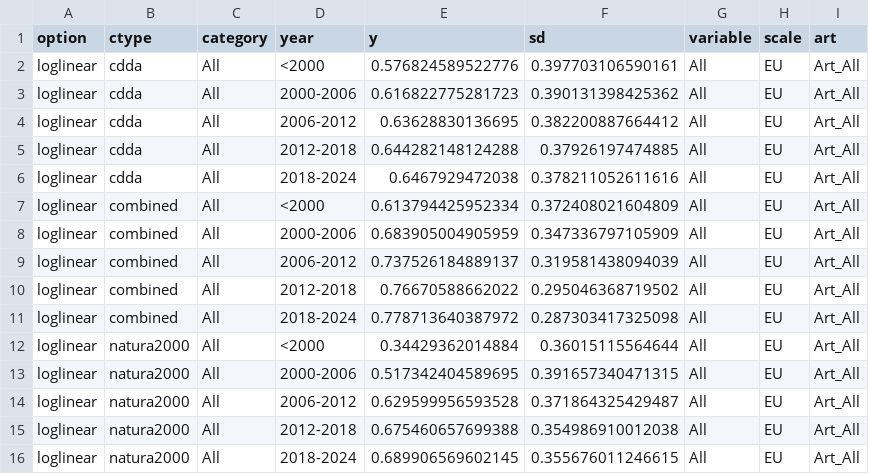
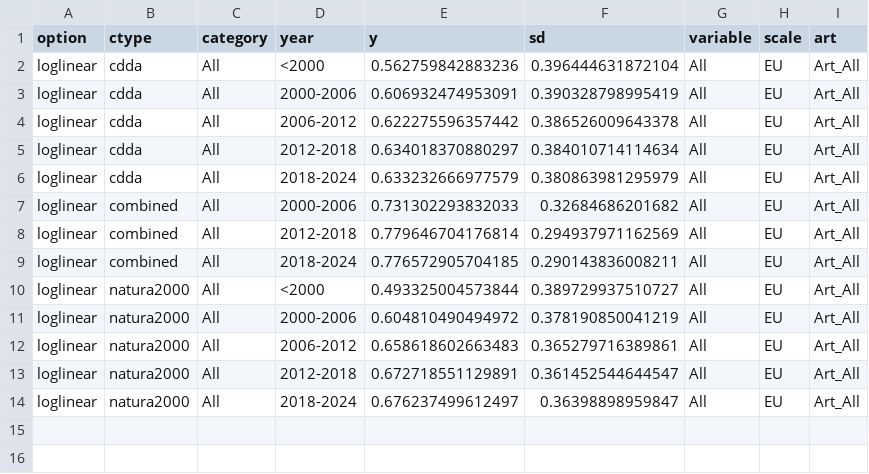
Before and after one commit to Martin-Jung/EUMTA, a CSV file: export/MTA_loglinear_EU_All_All_01.csv, drawn as a sheet.

```diff
--- a/export/MTA_loglinear_EU_All_All_01.csv
+++ b/export/MTA_loglinear_EU_All_All_01.csv
@@ -1,16 +1,14 @@
 "option","ctype","category","year","y","sd","variable","scale","art"
-"loglinear","cdda","All","<2000",0.576824589522776,0.397703106590161,"All","EU","Art_All"
-"loglinear","cdda","All","2000-2006",0.616822775281723,0.390131398425362,"All","EU","Art_All"
-"loglinear","cdda","All","2006-2012",0.63628830136695,0.382200887664412,"All","EU","Art_All"
-"loglinear","cdda","All","2012-2018",0.644282148124288,0.37926197474885,"All","EU","Art_All"
-"loglinear","cdda","All","2018-2024",0.6467929472038,0.378211052611616,"All","EU","Art_All"
-"loglinear","combined","All","<2000",0.613794425952334,0.372408021604809,"All","EU","Art_All"
-"loglinear","combined","All","2000-2006",0.683905004905959,0.347336797105909,"All","EU","Art_All"
-"loglinear","combined","All","2006-2012",0.737526184889137,0.319581438094039,"All","EU","Art_All"
-"loglinear","combined","All","2012-2018",0.76670588662022,0.295046368719502,"All","EU","Art_All"
-"loglinear","combined","All","2018-2024",0.778713640387972,0.287303417325098,"All","EU","Art_All"
-"loglinear","natura2000","All","<2000",0.34429362014884,0.36015115564644,"All","EU","Art_All"
-"loglinear","natura2000","All","2000-2006",0.517342404589695,0.391657340471315,"All","EU","Art_All"
-"loglinear","natura2000","All","2006-2012",0.629599956593528,0.371864325429487,"All","EU","Art_All"
-"loglinear","natura2000","All","2012-2018",0.675460657699388,0.354986910012038,"All","EU","Art_All"
-"loglinear","natura2000","All","2018-2024",0.689906569602145,0.355676011246615,"All","EU","Art_All"
+"loglinear","cdda","All","<2000",0.562759842883236,0.396444631872104,"All","EU","Art_All"
+"loglinear","cdda","All","2000-2006",0.606932474953091,0.390328798995419,"All","EU","Art_All"
+"loglinear","cdda","All","2006-2012",0.622275596357442,0.386526009643378,"All","EU","Art_All"
+"loglinear","cdda","All","2012-2018",0.634018370880297,0.384010714114634,"All","EU","Art_All"
+"loglinear","cdda","All","2018-2024",0.633232666977579,0.380863981295979,"All","EU","Art_All"
+"loglinear","combined","All","2000-2006",0.731302293832033,0.32684686201682,"All","EU","Art_All"
+"loglinear","combined","All","2012-2018",0.779646704176814,0.294937971162569,"All","EU","Art_All"
+"loglinear","combined","All","2018-2024",0.776572905704185,0.290143836008211,"All","EU","Art_All"
+"loglinear","natura2000","All","<2000",0.493325004573844,0.389729937510727,"All","EU","Art_All"
+"loglinear","natura2000","All","2000-2006",0.604810490494972,0.378190850041219,"All","EU","Art_All"
+"loglinear","natura2000","All","2006-2012",0.658618602663483,0.365279716389861,"All","EU","Art_All"
+"loglinear","natura2000","All","2012-2018",0.672718551129891,0.361452544644547,"All","EU","Art_All"
+"loglinear","natura2000","All","2018-2024",0.676237499612497,0.36398898959847,"All","EU","Art_All"
```
Also changed, not shown: export/MTA_loglinear_EU_Art12_species_01.csv, export/MTA_loglinear_EU_Art17_habitats_01.csv, 8 other files.
